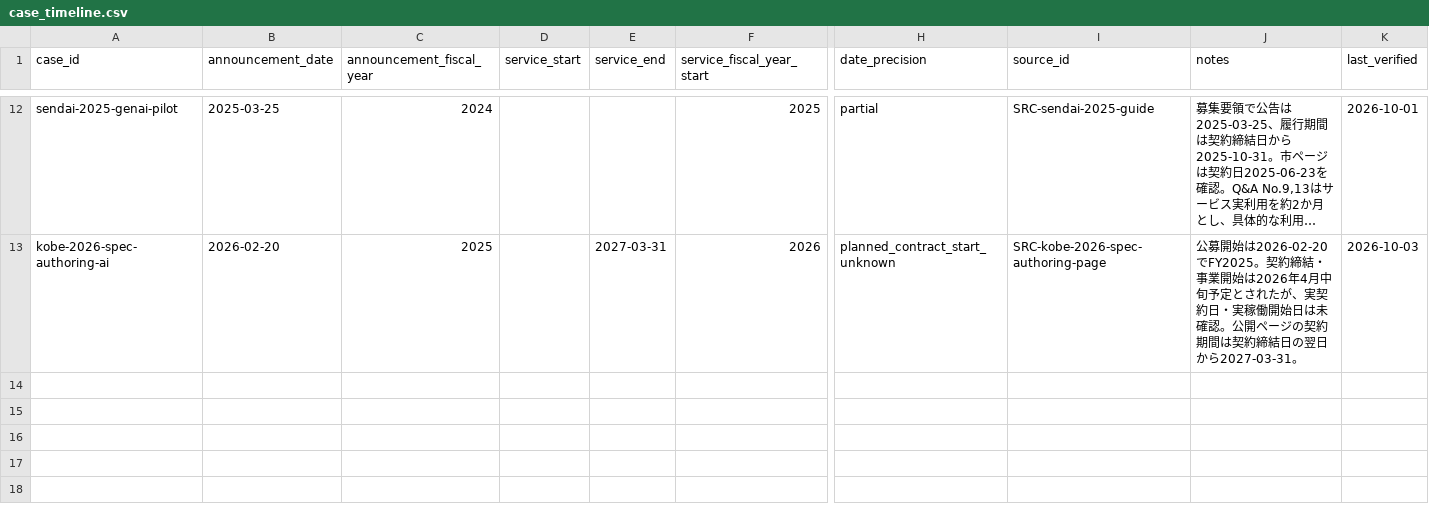
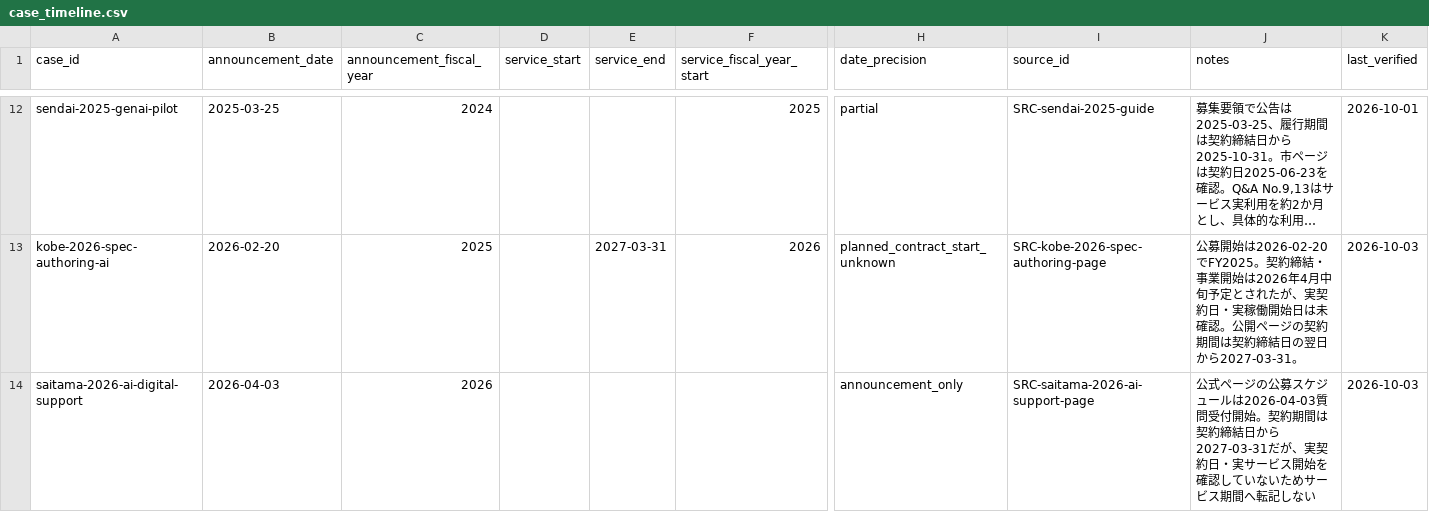
Before and after one commit to Josh-Temple/public-sector-ai-procurement-japan, a CSV file: data/case_timeline.csv, drawn as a sheet; only a part is shown, gaps mark what is left out; long unchanged cells end in …; rows hold the shown columns only; the diff names each change by its address in the sheet, - before the commit and + after, or states it on an @@ line.

Commit message:
Record Saitama procurement announcement timeline

```diff
--- a/data/case_timeline.csv
+++ b/data/case_timeline.csv
+row 14: saitama-2026-ai-digital-support | 2026-04-03 | 2026 |  |  |  | announcement_only | SRC-saitama-2026-ai-support-page | 公式ページの公募スケジュールは2026-04-03質問受付開始。契約期間は契約締結日から2027-03-31だが、実契約日・実サービス開始を確認していないためサービス期間へ転記しない | 2026-10-03
```
